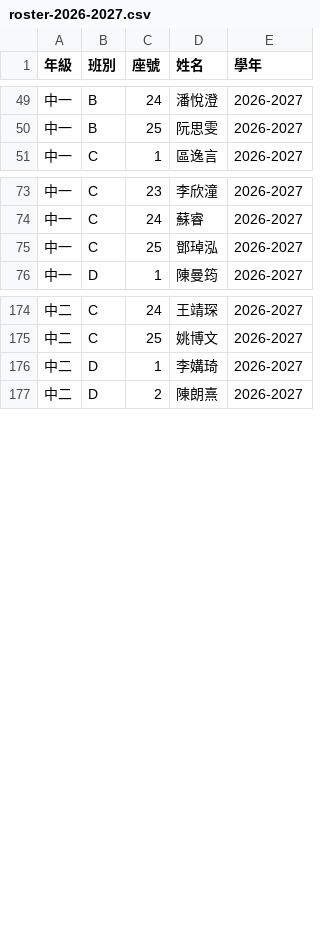
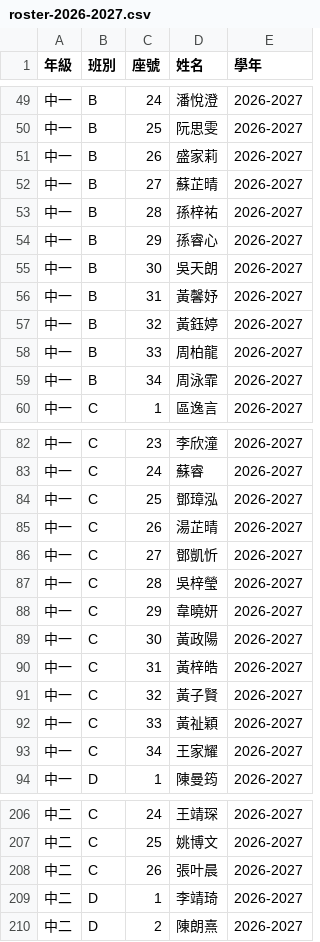
Before and after one commit to musiceducation/notes, a CSV file: data/roster-2026-2027.csv, drawn as a sheet; only a part is shown, gaps mark what is left out; the diff covers the shown part only.

Commit message:
Update roster to classroom picker DEFAULT_ROSTER (233 students)
Authoritative source is picker DEFAULT_ROSTER, not class-photo CSV.
Counts: 1A24 1B34 1C34 1D33 2A30 2B26 2C26 2D26.

```diff
--- a/data/roster-2026-2027.csv
+++ b/data/roster-2026-2027.csv
@@ -50,2 +50,11 @@
 中一,B,25,阮思雯,2026-2027
+中一,B,26,盛家莉,2026-2027
+中一,B,27,蘇芷晴,2026-2027
+中一,B,28,孫梓祐,2026-2027
+中一,B,29,孫睿心,2026-2027
+中一,B,30,吳天朗,2026-2027
+中一,B,31,黃馨妤,2026-2027
+中一,B,32,黃鈺婷,2026-2027
+中一,B,33,周柏龍,2026-2027
+中一,B,34,周泳霏,2026-2027
 中一,C,1,區逸言,2026-2027
@@ -74,3 +83,12 @@
 中一,C,24,蘇睿,2026-2027
-中一,C,25,鄧琸泓,2026-2027
+中一,C,25,鄧璋泓,2026-2027
+中一,C,26,湯芷晴,2026-2027
+中一,C,27,鄧凱忻,2026-2027
+中一,C,28,吳梓瑩,2026-2027
+中一,C,29,韋曉妍,2026-2027
+中一,C,30,黃政陽,2026-2027
+中一,C,31,黃梓皓,2026-2027
+中一,C,32,黃子賢,2026-2027
+中一,C,33,黃祉穎,2026-2027
+中一,C,34,王家耀,2026-2027
 中一,D,1,陳曼筠,2026-2027
@@ -175,3 +207,4 @@
 中二,C,25,姚博文,2026-2027
-中二,D,1,李媾琦,2026-2027
+中二,C,26,張叶晨,2026-2027
+中二,D,1,李靖琦,2026-2027
 中二,D,2,陳朗熹,2026-2027
```
Also changed, not shown: 15 added rows and 6 edited cells elsewhere in this file, 2 other files.
